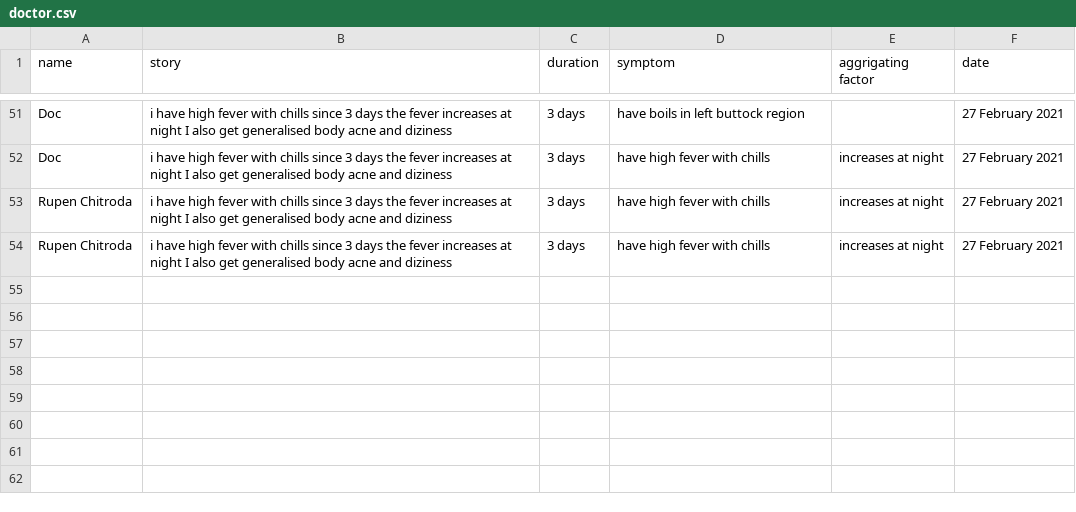
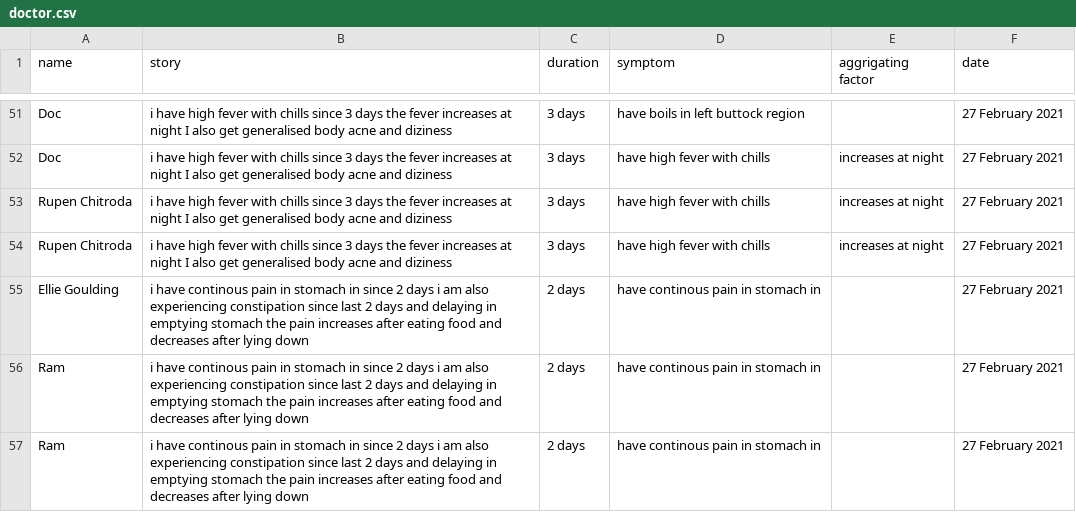
Before and after one commit to rupenchitroda/hackathon, a CSV file: doctor.csv, drawn as a sheet; only a part is shown, gaps mark what is left out; the diff names each change by its address in the sheet, - before the commit and + after, or states it on an @@ line.

```diff
--- a/doctor.csv
+++ b/doctor.csv
+row 55: Ellie Goulding | i have continous pain in stomach in since 2 days i am also experiencing constipation since last 2 days and delaying in emptying stomach the pain increases after eating food and decreases after lying down | 2 days | have continous pain in stomach in |  | 27 February 2021
+row 56: Ram | i have continous pain in stomach in since 2 days i am also experiencing constipation since last 2 days and delaying in emptying stomach the pain increases after eating food and decreases after lying down | 2 days | have continous pain in stomach in |  | 27 February 2021
+row 57: Ram | i have continous pain in stomach in since 2 days i am also experiencing constipation since last 2 days and delaying in emptying stomach the pain increases after eating food and decreases after lying down | 2 days | have continous pain in stomach in |  | 27 February 2021
```
Also changed, not shown: 17 other files.
